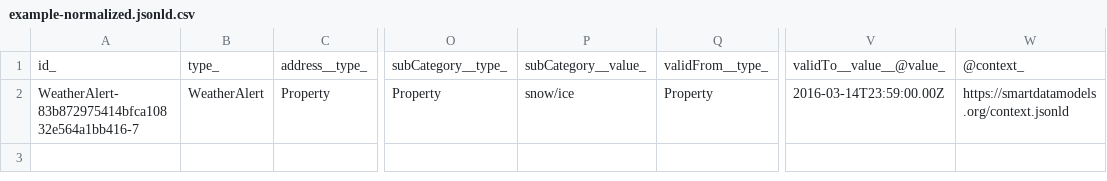
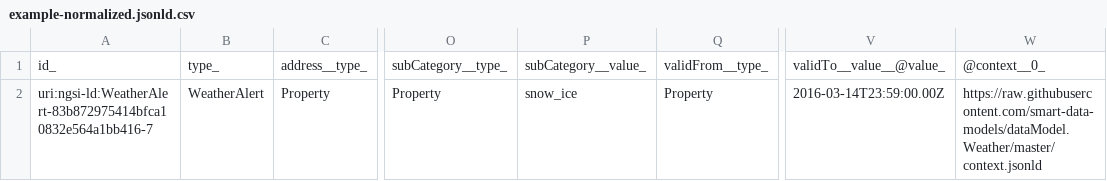
Before and after one commit to smart-data-models/dataModel.Weather, a CSV file: WeatherAlert/examples/example-normalized.jsonld.csv, drawn as a sheet; only a part is shown, gaps mark what is left out; the diff names each change by its address in the sheet, - before the commit and + after, or states it on an @@ line.

Commit message:
Exported example to csv example-normalized.jsonld

```diff
--- a/WeatherAlert/examples/example-normalized.jsonld.csv
+++ b/WeatherAlert/examples/example-normalized.jsonld.csv
-W1: @context_
+W1: @context__0_
-A2: WeatherAlert-83b872975414bfca10832e564a1bb416-7
+A2: uri:ngsi-ld:WeatherAlert-83b872975414bfca10832e564a1bb416-7
-P2: snow/ice
+P2: snow_ice
-W2: https://smartdatamodels.org/context.jsonld
+W2: https://raw.githubusercontent.com/smart-data-models/dataModel.Weather/master/context.jsonld
```
